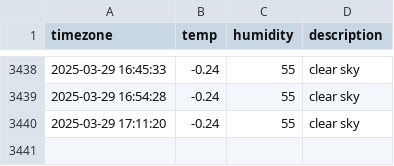
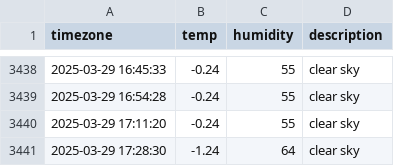
Before and after one commit to yijunnykim/seoul_weather, a CSV file: seoul_weather.csv, drawn as a sheet; only a part is shown, gaps mark what is left out.

```diff
--- a/seoul_weather.csv
+++ b/seoul_weather.csv
@@ -3440 +3440,2 @@ timezone,temp,humidity,description
 2025-03-29 17:11:20,-0.24,55,clear sky
+2025-03-29 17:28:30,-1.24,64,clear sky
```
